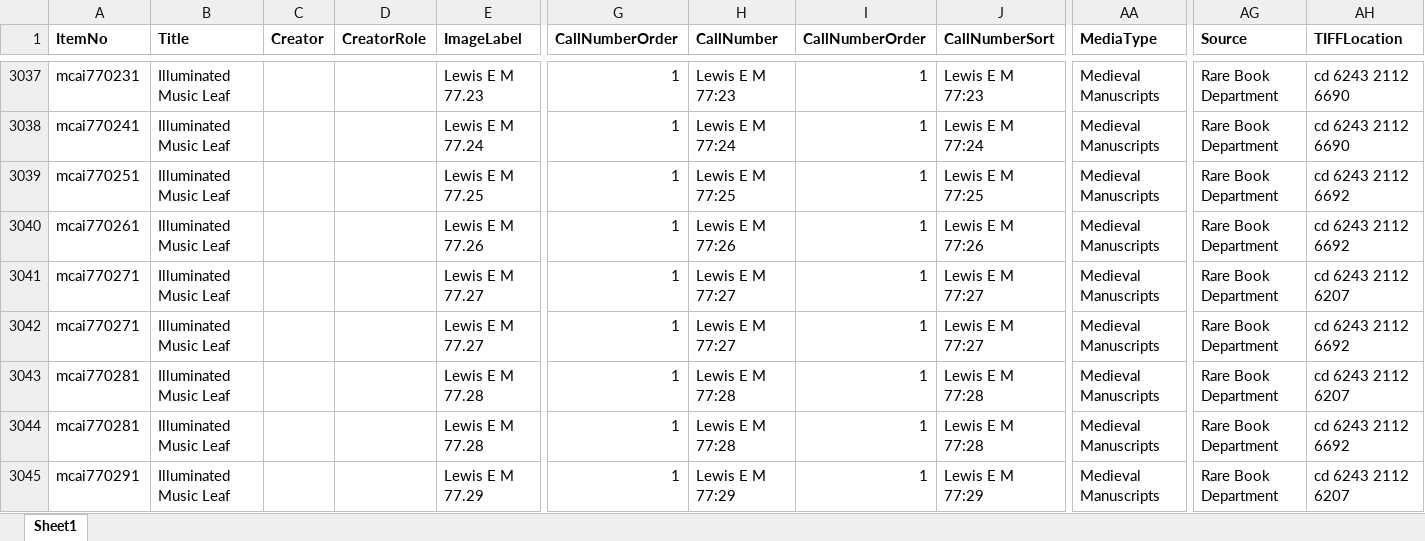
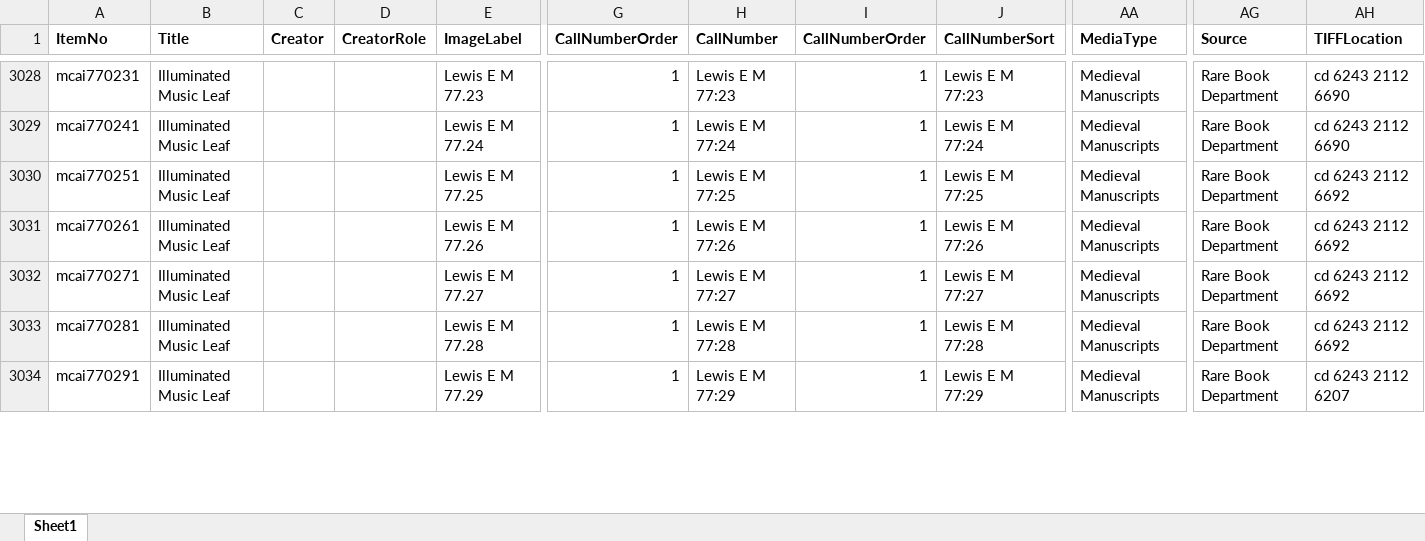
Before and after one commit to leoba/flp_leaves_conversion, an Excel workbook: FLP Lewis Master Spreadsheet.xlsx, sheet Sheet1, drawn as a sheet; only a part is shown, gaps mark what is left out; values as stored, in another font and other column widths than the file's, no borders; rows hold the shown columns only; the diff covers the shown part only; the diff names each change by its address in the sheet, - before the commit and + after, or states it on an @@ line.

```diff
--- a/FLP Lewis Master Spreadsheet.xlsx (sheet Sheet1)
+++ b/FLP Lewis Master Spreadsheet.xlsx (sheet Sheet1)
-row 3041: mcai770271 | Illuminated Music Leaf |  |  | Lewis E M 77.27 | 1 | Lewis E M 77:27 | 1 | Lewis E M 77:27 | Medieval Manuscripts | Rare Book Department | cd 6243 2112 6207
-row 3043: mcai770281 | Illuminated Music Leaf |  |  | Lewis E M 77.28 | 1 | Lewis E M 77:28 | 1 | Lewis E M 77:28 | Medieval Manuscripts | Rare Book Department | cd 6243 2112 6207
```
Also changed, not shown: 13 removed rows, 1 edited cell and cell formats elsewhere in this sheet, formulas that keep their value, 2 other files.
